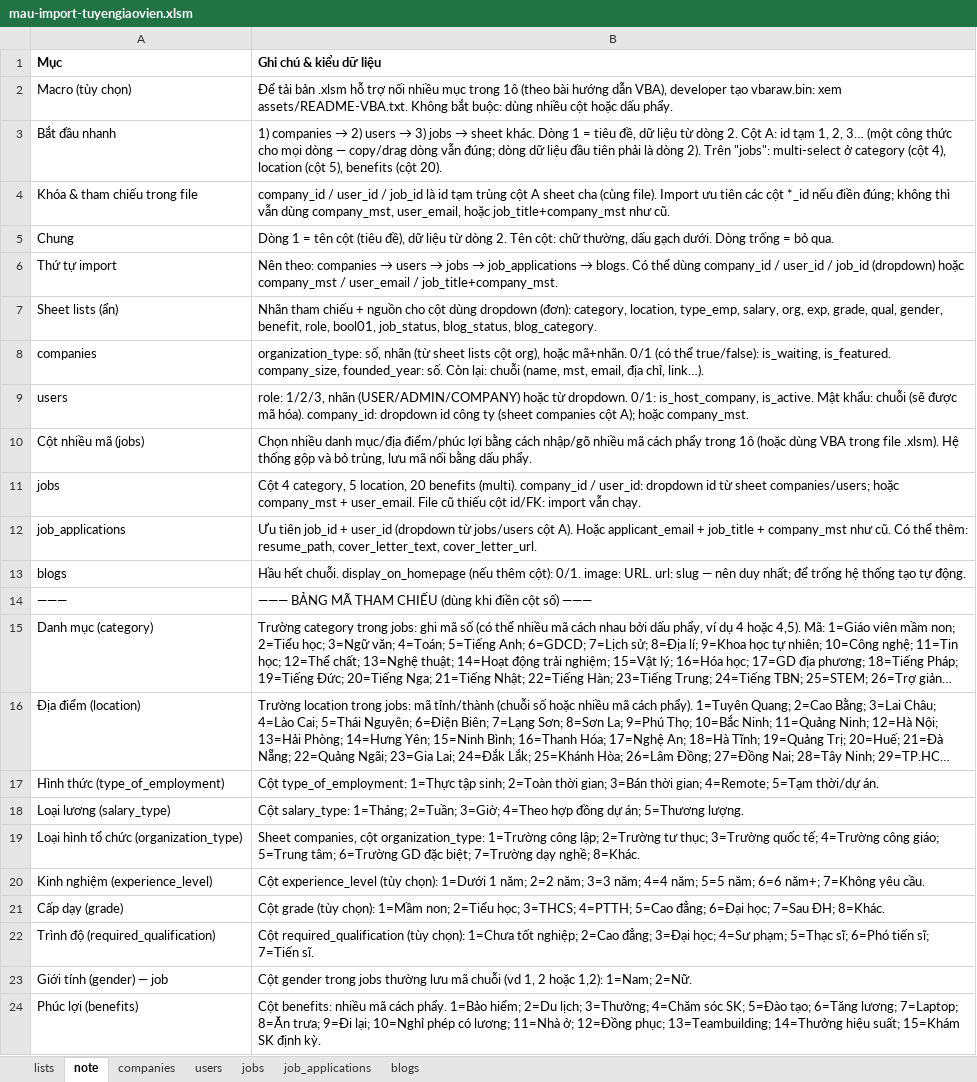
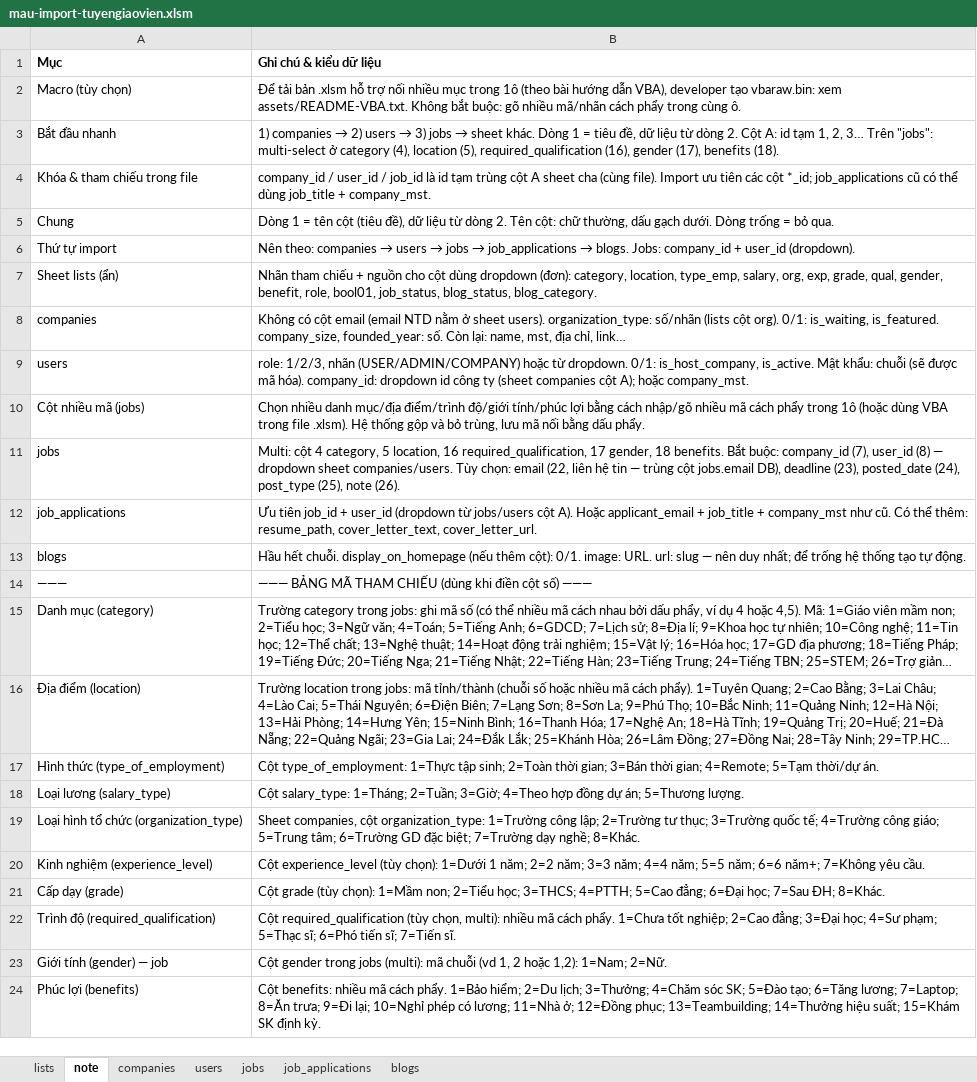
Before and after one commit to GDuyAnh/job_be, an Excel workbook: src/modules/admin/assets/mau-import-tuyengiaovien.xlsm, sheet note, drawn as a sheet; long unchanged cells end in …; values as stored, in another font and other column widths than the file's, no borders; the diff names each change by its address in the sheet, - before the commit and + after, or states it on an @@ line.

```diff
--- a/src/modules/admin/assets/mau-import-tuyengiaovien.xlsm (sheet note)
+++ b/src/modules/admin/assets/mau-import-tuyengiaovien.xlsm (sheet note)
-B2 (Ghi chú & kiểu dữ liệu): …bắt buộc: dùng nhiều cột hoặc dấu phẩy.
+B2 (Ghi chú & kiểu dữ liệu): …bắt buộc: gõ nhiều mã/nhãn cách phẩy trong cùng ô.
-B3 (Ghi chú & kiểu dữ liệu): …2, 3… (một công thức cho mọi dòng — copy/drag dòng vẫn đúng; dòng dữ liệu đầu tiên phải là dòng 2). Trên "jobs": multi-select ở category (cột 4), location (cột 5), benefits (cột 20).
+B3 (Ghi chú & kiểu dữ liệu): …2, 3… Trên "jobs": multi-select ở category (4), location (5), required_qualification (16), gender (17), benefits (18).
-B4 (Ghi chú & kiểu dữ liệu): …các cột *_id nếu điền đúng; không thì vẫn dùng company_mst, user_email, hoặc job_title+company_mst như cũ.
+B4 (Ghi chú & kiểu dữ liệu): …các cột *_id; job_applications cũ có thể dùng job_title + company_mst.
-B6 (Ghi chú & kiểu dữ liệu): …→ blogs. Có thể dùng company_id / user_id / job_id (dropdown) hoặc company_mst / user_email / job_title+company_mst.
+B6 (Ghi chú & kiểu dữ liệu): …→ blogs. Jobs: company_id + user_id (dropdown).
-B8 (Ghi chú & kiểu dữ liệu): organization_type: số, nhãn (từ sheet lists cột org), hoặc mã+nhãn. 0/1 (có thể true/false): is_waiting, is_featured. company_size, founded_year: số. Còn lại: chuỗi (name, mst, email, địa chỉ, link…).
+B8 (Ghi chú & kiểu dữ liệu): Không có cột email (email NTD nằm ở sheet users). organization_type: số/nhãn (lists cột org). 0/1: is_waiting, is_featured. company_size, founded_year: số. Còn lại: name, mst, địa chỉ, link…
-B10 (Ghi chú & kiểu dữ liệu): …danh mục/địa điểm/phúc lợi bằng…
+B10 (Ghi chú & kiểu dữ liệu): …danh mục/địa điểm/trình độ/giới tính/phúc lợi bằng…
-B11 (Ghi chú & kiểu dữ liệu): Cột 4 category, 5 location, 20 benefits (multi). company_id / user_id: dropdown id từ sheet companies/users; hoặc company_mst + user_email. File cũ thiếu cột id/FK: import vẫn chạy.
+B11 (Ghi chú & kiểu dữ liệu): Multi: cột 4 category, 5 location, 16 required_qualification, 17 gender, 18 benefits. Bắt buộc: company_id (7), user_id (8) — dropdown sheet companies/users. Tùy chọn: email (22, liên hệ tin — trùng cột jobs.email DB), deadline (23), posted_date (24), post_type (25), note (26).
-B22 (Ghi chú & kiểu dữ liệu): …required_qualification (tùy chọn): 1=Chưa tốt…
+B22 (Ghi chú & kiểu dữ liệu): …required_qualification (tùy chọn, multi): nhiều mã cách phẩy. 1=Chưa tốt…
-B23 (Ghi chú & kiểu dữ liệu): …trong jobs thường lưu mã chuỗi…
+B23 (Ghi chú & kiểu dữ liệu): …trong jobs (multi): mã chuỗi…
```
Also changed, not shown: sheet jobs, sheet lists, sheet companies, formulas that keep their value, 13 other files.
